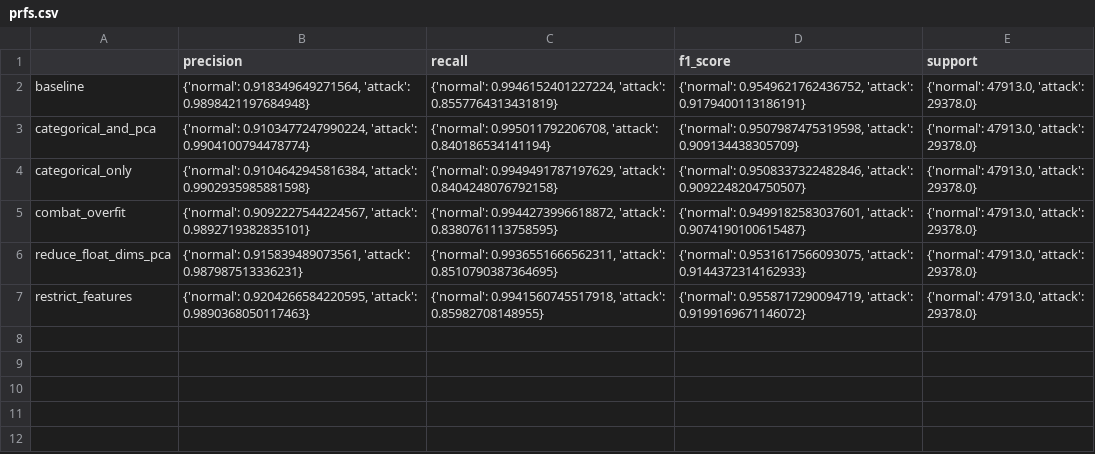
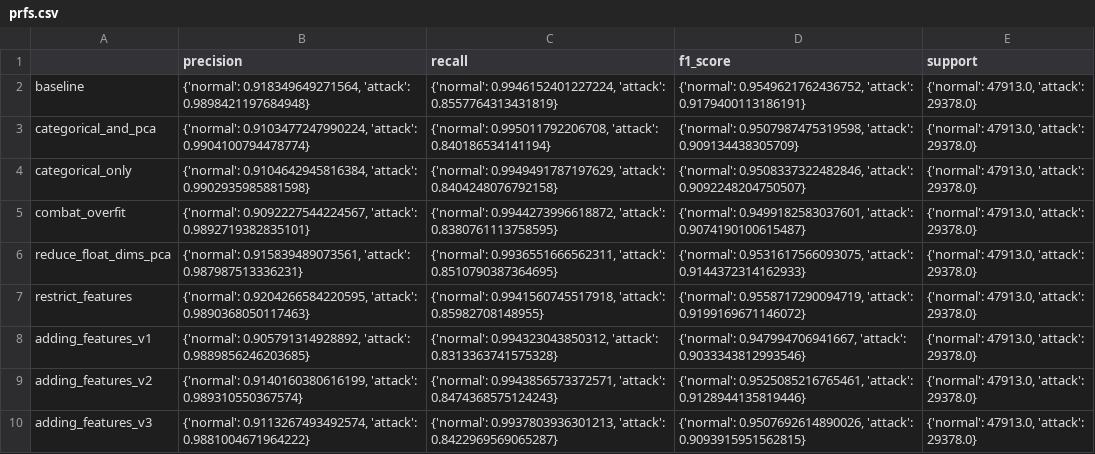
Before and after one commit to apethani21/intrusion-detection, a CSV file: prfs.csv, drawn as a sheet.

```diff
--- a/prfs.csv
+++ b/prfs.csv
@@ -7 +7,4 @@ reduce_float_dims_pca,"{'normal': 0.915839489073561, 'attack': 0.987987513336231
 restrict_features,"{'normal': 0.9204266584220595, 'attack': 0.9890368050117463}","{'normal': 0.9941560745517918, 'attack': 0.85982708148955}","{'normal': 0.9558717290094719, 'attack': 0.9199169671146072}","{'normal': 47913.0, 'attack': 29378.0}"
+adding_features_v1,"{'normal': 0.905791314928892, 'attack': 0.9889856246203685}","{'normal': 0.994323043850312, 'attack': 0.8313363741575328}","{'normal': 0.947994706941667, 'attack': 0.9033343812993546}","{'normal': 47913.0, 'attack': 29378.0}"
+adding_features_v2,"{'normal': 0.9140160380616199, 'attack': 0.989310550367574}","{'normal': 0.9943856573372571, 'attack': 0.8474368575124243}","{'normal': 0.9525085216765461, 'attack': 0.9128944135819446}","{'normal': 47913.0, 'attack': 29378.0}"
+adding_features_v3,"{'normal': 0.9113267493492574, 'attack': 0.9881004671964222}","{'normal': 0.9937803936301213, 'attack': 0.8422969569065287}","{'normal': 0.9507692614890026, 'attack': 0.9093915951562815}","{'normal': 47913.0, 'attack': 29378.0}"
```
Also changed, not shown: 31 other files.
